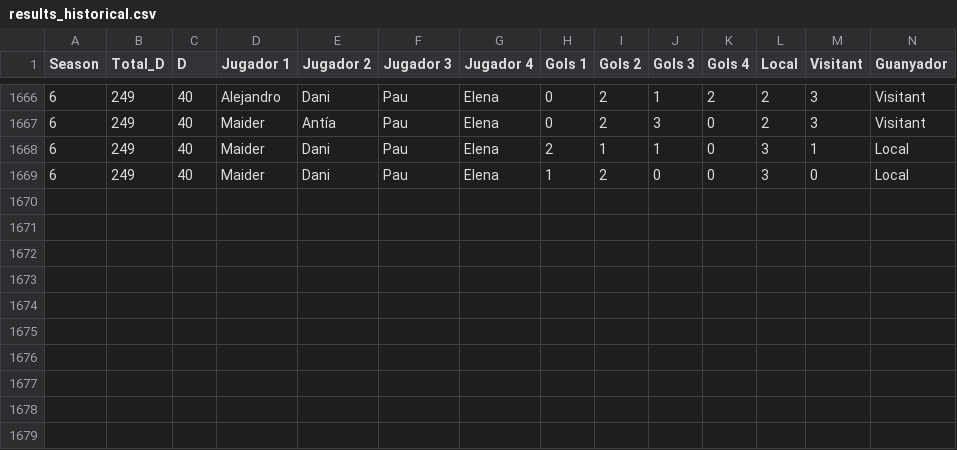
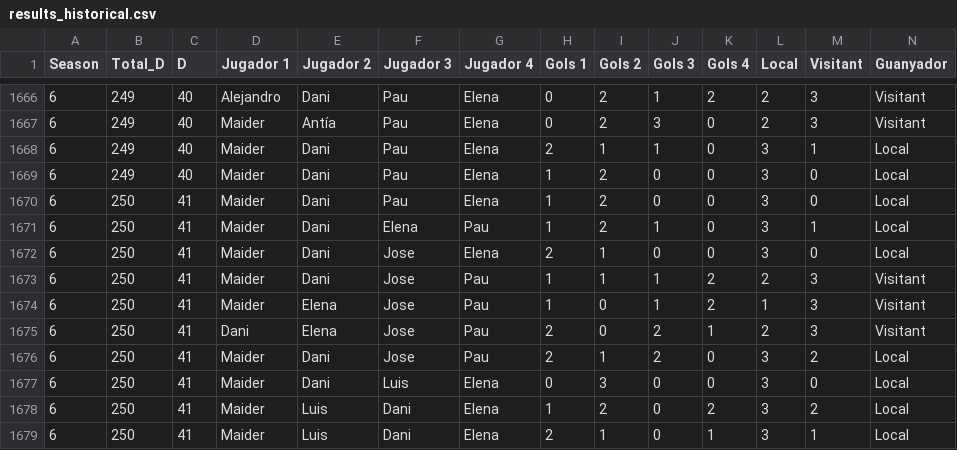
Before and after one commit to pgrebolt/ICEChampionsLeague, a CSV file: generated_files/results_historical.csv, drawn as a sheet; only a part is shown, gaps mark what is left out; the diff names each change by its address in the sheet, - before the commit and + after, or states it on an @@ line.

```diff
--- a/generated_files/results_historical.csv
+++ b/generated_files/results_historical.csv
+row 1670: 6 | 250 | 41 | Maider | Dani | Pau | Elena | 1 | 2 | 0 | 0 | 3 | 0 | Local
+row 1671: 6 | 250 | 41 | Maider | Dani | Elena | Pau | 1 | 2 | 1 | 0 | 3 | 1 | Local
+row 1672: 6 | 250 | 41 | Maider | Dani | Jose | Elena | 2 | 1 | 0 | 0 | 3 | 0 | Local
+row 1673: 6 | 250 | 41 | Maider | Dani | Jose | Pau | 1 | 1 | 1 | 2 | 2 | 3 | Visitant
+row 1674: 6 | 250 | 41 | Maider | Elena | Jose | Pau | 1 | 0 | 1 | 2 | 1 | 3 | Visitant
+row 1675: 6 | 250 | 41 | Dani | Elena | Jose | Pau | 2 | 0 | 2 | 1 | 2 | 3 | Visitant
+row 1676: 6 | 250 | 41 | Maider | Dani | Jose | Pau | 2 | 1 | 2 | 0 | 3 | 2 | Local
+row 1677: 6 | 250 | 41 | Maider | Dani | Luis | Elena | 0 | 3 | 0 | 0 | 3 | 0 | Local
+row 1678: 6 | 250 | 41 | Maider | Luis | Dani | Elena | 1 | 2 | 0 | 2 | 3 | 2 | Local
+row 1679: 6 | 250 | 41 | Maider | Luis | Dani | Elena | 2 | 1 | 0 | 1 | 3 | 1 | Local
```
Also changed, not shown: generated_files/results_Season_6.csv, 14 other files.
